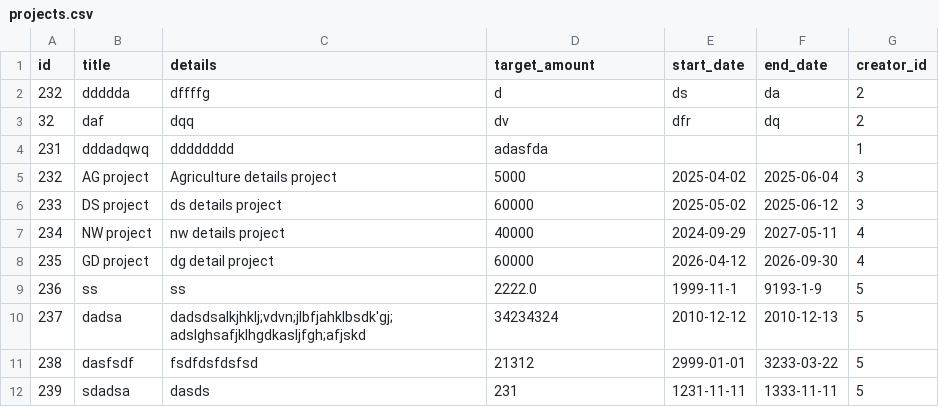
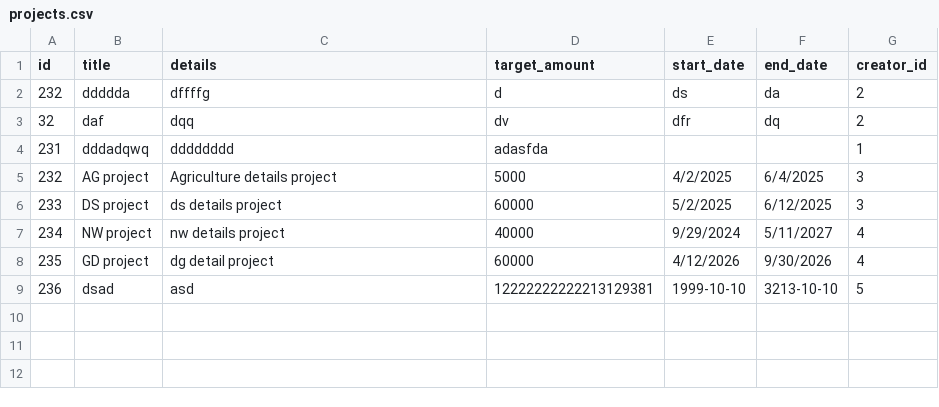
Before and after one commit to ahmed-elsabbagh778/python-fund-raising-console-app, a CSV file: projects.csv, drawn as a sheet.

```diff
--- a/projects.csv
+++ b/projects.csv
@@ -4,9 +4,6 @@ id,title,details,target_amount,start_date,end_date,creator_id
 231,dddadqwq,dddddddd,adasfda,,,1
-232,AG project,Agriculture details project,5000,2025-04-02,2025-06-04,3
-233,DS project,ds details project,60000,2025-05-02,2025-06-12,3
-234,NW project,nw details project,40000,2024-09-29,2027-05-11,4
-235,GD project,dg detail project,60000,2026-04-12,2026-09-30,4
-236,ss,ss,2222.0,1999-11-1,9193-1-9,5
-237,dadsa,dadsdsalkjhklj;vdvn;jlbfjahklbsdk'gj;adslghsafjklhgdkasljfgh;afjskd,34234324,2010-12-12,2010-12-13,5
-238,dasfsdf,fsdfdsfdsfsd,21312,2999-01-01,3233-03-22,5
-239,sdadsa,dasds,231,1231-11-11,1333-11-11,5
+232,AG project,Agriculture details project,5000,4/2/2025,6/4/2025,3
+233,DS project,ds details project,60000,5/2/2025,6/12/2025,3
+234,NW project,nw details project,40000,9/29/2024,5/11/2027,4
+235,GD project,dg detail project,60000,4/12/2026,9/30/2026,4
+236,dsad,asd,12222222222213129381,1999-10-10,3213-10-10,5
```
Also changed, not shown: 1 other file.
